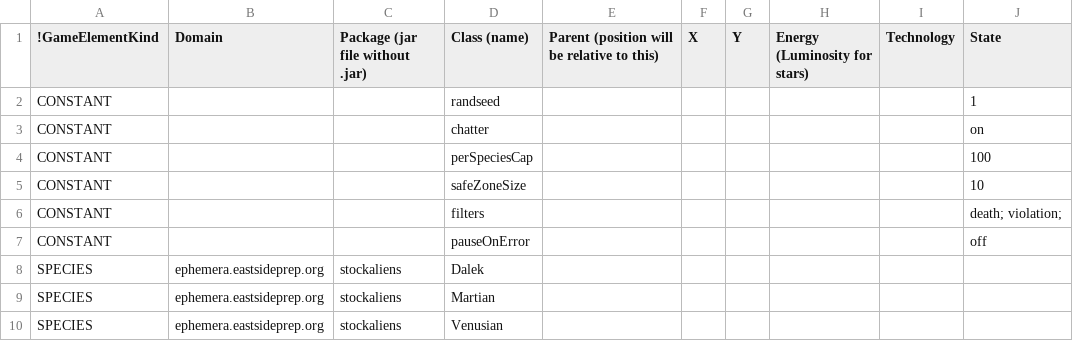
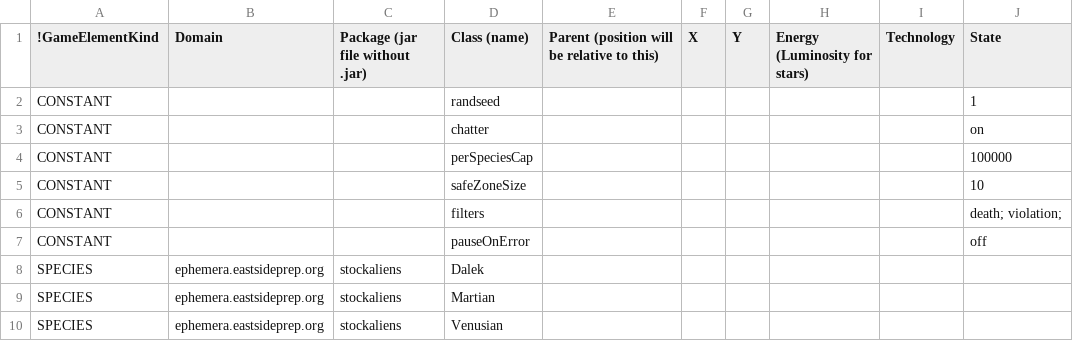
Before and after one commit to EastsidePreparatorySchool/Ephemera, a CSV file: ephemera_initial_setup.csv, drawn as a sheet; only a part is shown.

Commit message:
Misc
Energy map color spectrum fixes, death by moving into star

```diff
--- a/ephemera_initial_setup.csv
+++ b/ephemera_initial_setup.csv
@@ -3,3 +3,3 @@ CONSTANT,,,randseed,,,,,,1
 CONSTANT,,,chatter,,,,,,on
-CONSTANT,,,perSpeciesCap,,,,,,100
+CONSTANT,,,perSpeciesCap,,,,,,100000
 CONSTANT,,,safeZoneSize,,,,,,10
```
Also changed, not shown: 4 other files.
